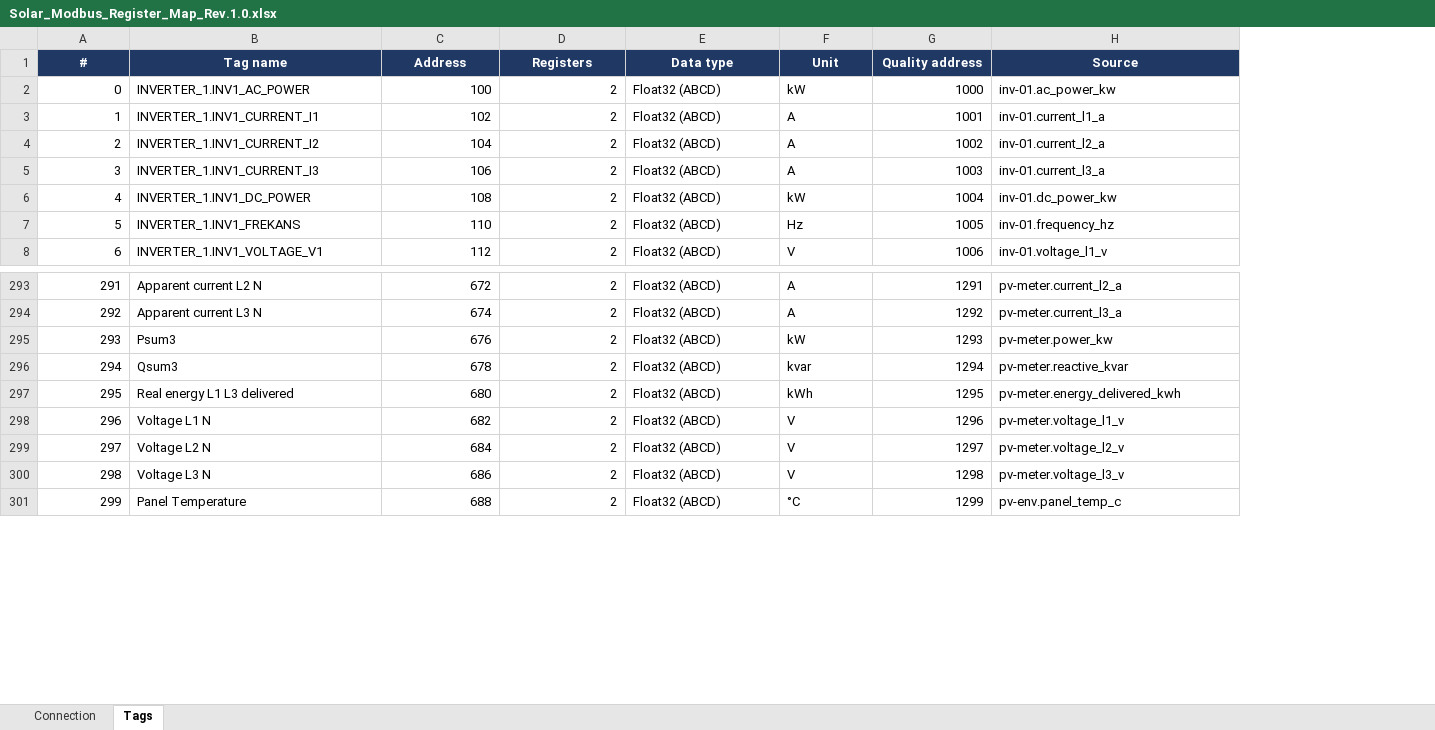
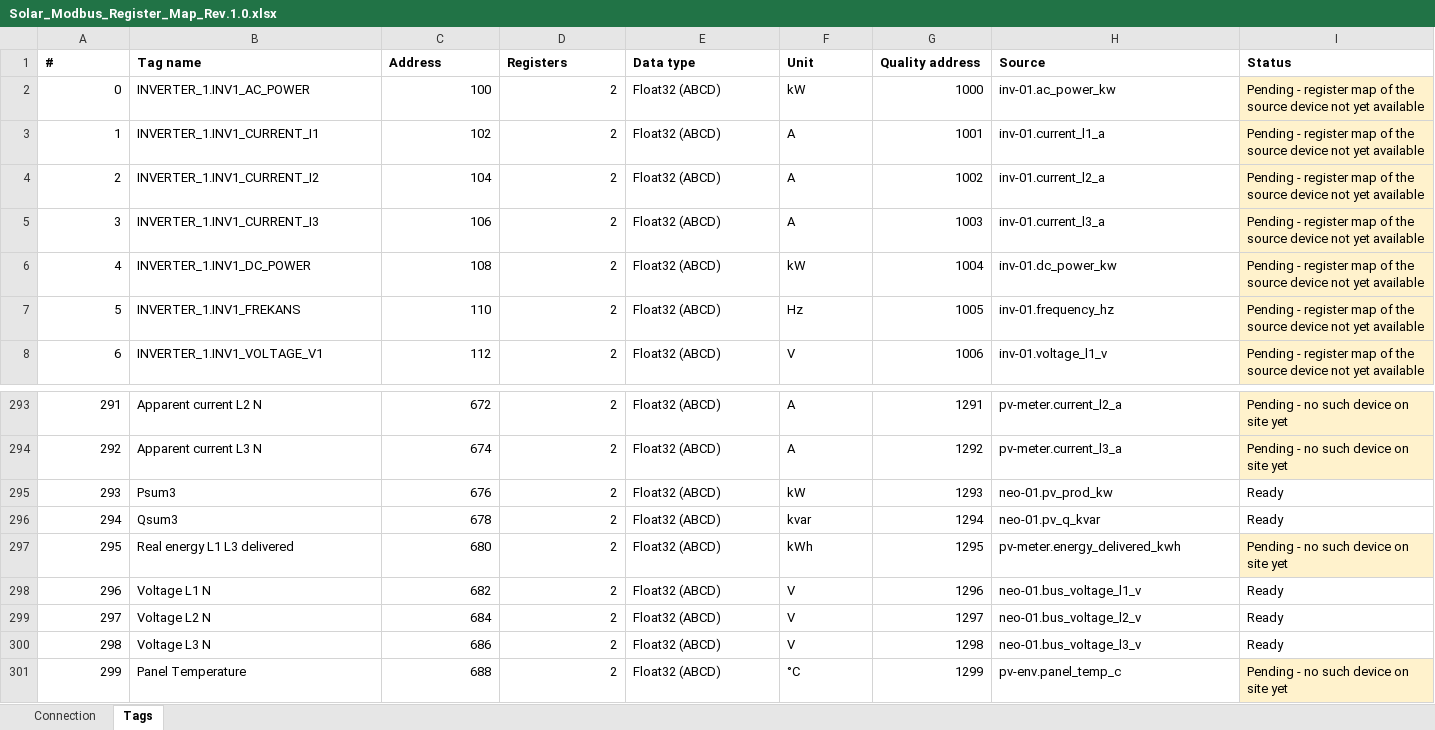
Before and after one commit to Tishkos/data-collector, an Excel workbook: docs/turkey/Solar_Modbus_Register_Map_Rev.1.0.xlsx, sheet Tags, drawn as a sheet; only a part is shown, gaps mark what is left out; values as stored, in another font and other column widths than the file's, no borders; the diff names each change by its address in the sheet, - before the commit and + after, or states it on an @@ line.

Commit message:
Turkey workbooks: register-map workbook generated by the tool, readiness status per tag, site facts in the INFO sheets

```diff
--- a/docs/turkey/Solar_Modbus_Register_Map_Rev.1.0.xlsx (sheet Tags)
+++ b/docs/turkey/Solar_Modbus_Register_Map_Rev.1.0.xlsx (sheet Tags)
+column I (Status), rows 2-8: all Pending - register map of the source device not yet available; rows 293-301: Pending - no such device on site yet | Pending - no such device on site yet | Ready | Ready | Pending - no such device on site yet | Ready | Ready | Ready | Pending - no such device on site yet
@@ A1:H1 fill: #1F3864 → none, text colour: #FFFFFF → black, alignment: center → left @@
-H295 (Source): pv-meter.power_kw
+H295 (Source): neo-01.pv_prod_kw
-H296 (Source): pv-meter.reactive_kvar
+H296 (Source): neo-01.pv_q_kvar
-H298 (Source): pv-meter.voltage_l1_v
+H298 (Source): neo-01.bus_voltage_l1_v
-H299 (Source): pv-meter.voltage_l2_v
+H299 (Source): neo-01.bus_voltage_l2_v
-H300 (Source): pv-meter.voltage_l3_v
+H300 (Source): neo-01.bus_voltage_l3_v
```
Also changed, not shown: sheet Connection, docs/turkey/Solar_Inverter_Tag_List_Rev.1.2.xlsx, docs/turkey/Solar_Tag_List_Rev.1.2.xlsx, 1 other file.
